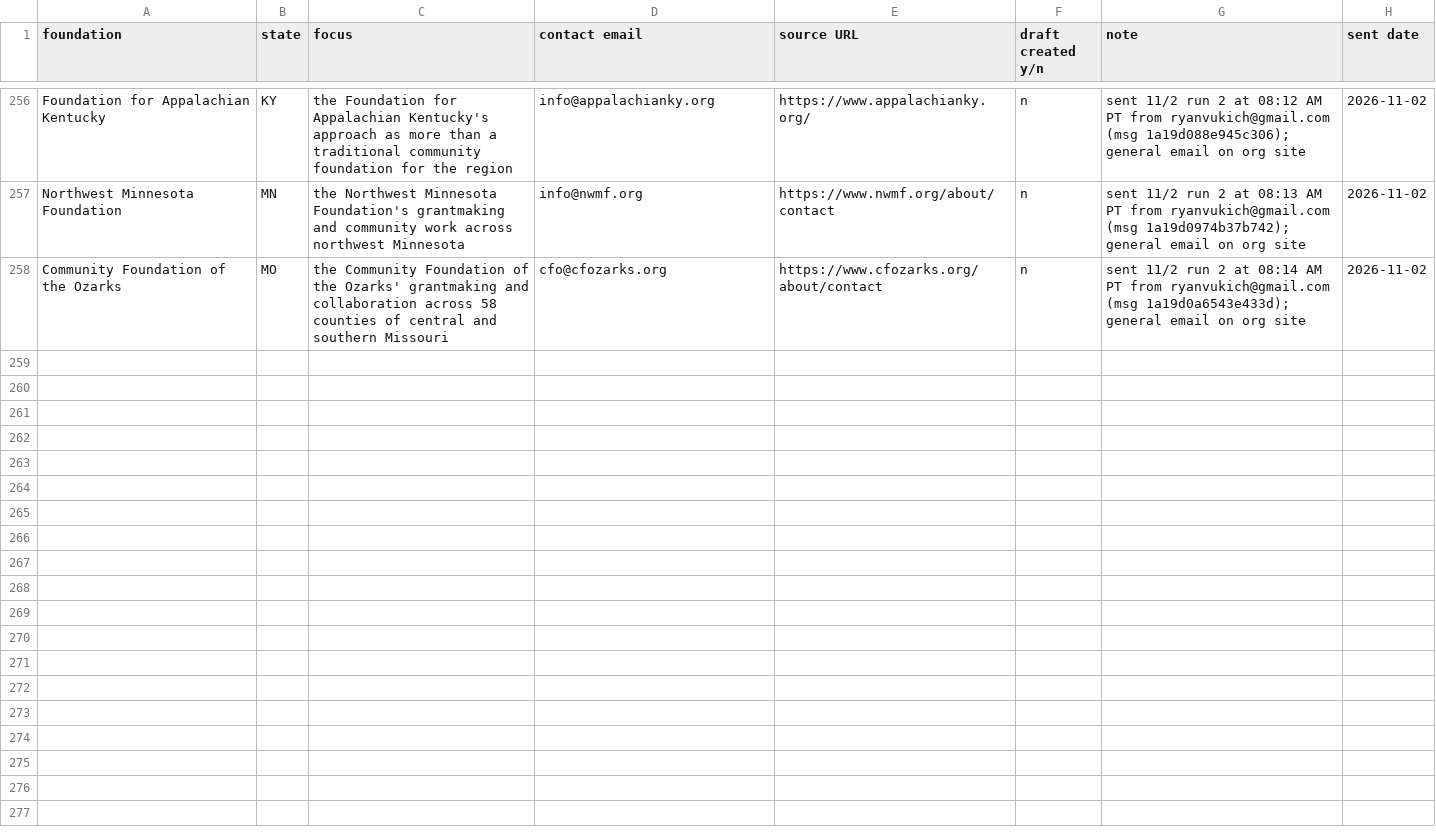
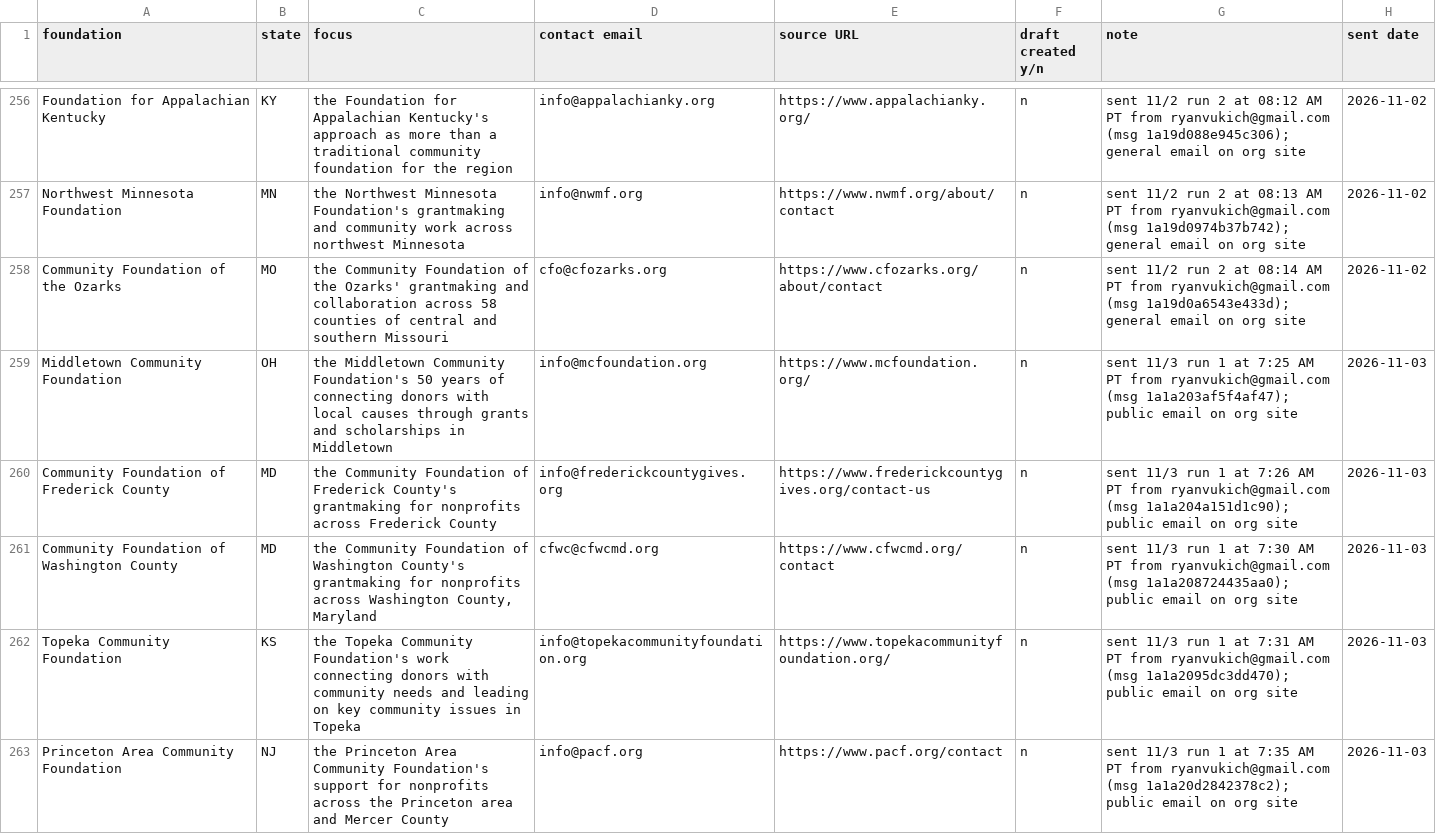
Before and after one commit to ryanultralife/clientplus, a CSV file: campaign/foundation-outreach-week1.csv, drawn as a sheet; only a part is shown, gaps mark what is left out; the diff covers the shown part only; the diff names each change by its address in the sheet, - before the commit and + after, or states it on an @@ line.

```diff
--- a/campaign/foundation-outreach-week1.csv
+++ b/campaign/foundation-outreach-week1.csv
+row 259: Middletown Community Foundation | OH | the Middletown Community Foundation's 50 years of connecting donors with local causes through grants and scholarships in Middletown | info@mcfoundation.org | https://www.mcfoundation.org/ | n | sent 11/3 run 1 at 7:25 AM PT from ryanvukich@gmail.com (msg 1a1a203af5f4af47); public email on org site | 2026-11-03
+row 260: Community Foundation of Frederick County | MD | the Community Foundation of Frederick County's grantmaking for nonprofits across Frederick County | info@frederickcountygives.org | https://www.frederickcountygives.org/contact-us | n | sent 11/3 run 1 at 7:26 AM PT from ryanvukich@gmail.com (msg 1a1a204a151d1c90); public email on org site | 2026-11-03
+row 261: Community Foundation of Washington County | MD | the Community Foundation of Washington County's grantmaking for nonprofits across Washington County, Maryland | cfwc@cfwcmd.org | https://www.cfwcmd.org/contact | n | sent 11/3 run 1 at 7:30 AM PT from ryanvukich@gmail.com (msg 1a1a208724435aa0); public email on org site | 2026-11-03
+row 262: Topeka Community Foundation | KS | the Topeka Community Foundation's work connecting donors with community needs and leading on key community issues in Topeka | info@topekacommunityfoundation.org | https://www.topekacommunityfoundation.org/ | n | sent 11/3 run 1 at 7:31 AM PT from ryanvukich@gmail.com (msg 1a1a2095dc3dd470); public email on org site | 2026-11-03
+row 263: Princeton Area Community Foundation | NJ | the Princeton Area Community Foundation's support for nonprofits across the Princeton area and Mercer County | info@pacf.org | https://www.pacf.org/contact | n | sent 11/3 run 1 at 7:35 AM PT from ryanvukich@gmail.com (msg 1a1a20d2842378c2); public email on org site | 2026-11-03
```
Also changed, not shown: 5 added rows elsewhere in this file, campaign/nonprofit-outreach.csv.
